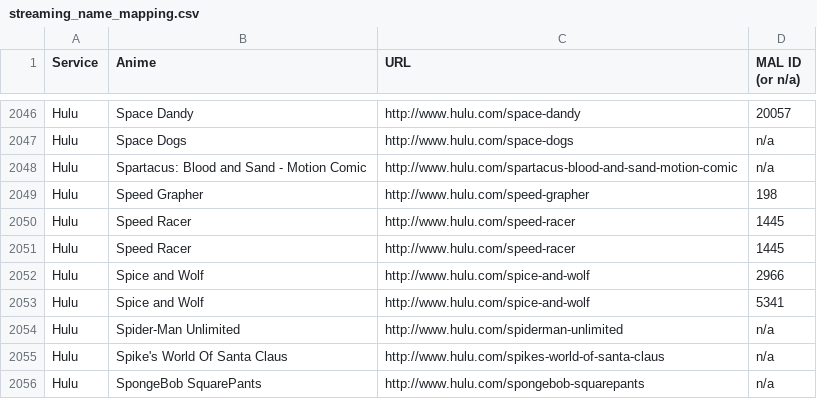
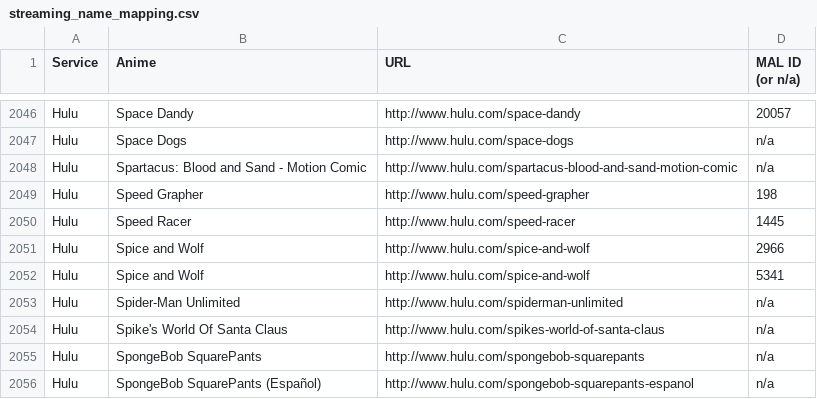
Before and after one commit to LHCGreg/animerecs, a CSV file: AnimeRecs.UpdateStreams/streaming_name_mapping.csv, drawn as a sheet; only a part is shown, gaps mark what is left out; the shorter side is filled out with more unchanged rows; the diff names each change by its address in the sheet, - before the commit and + after, or states it on an @@ line.

Commit message:
Stream update - remove duplicate Speed Racer entry.

```diff
--- a/AnimeRecs.UpdateStreams/streaming_name_mapping.csv
+++ b/AnimeRecs.UpdateStreams/streaming_name_mapping.csv
-row 2051: Hulu | Speed Racer | http://www.hulu.com/speed-racer | 1445
```
Also changed, not shown: 1 other file.
